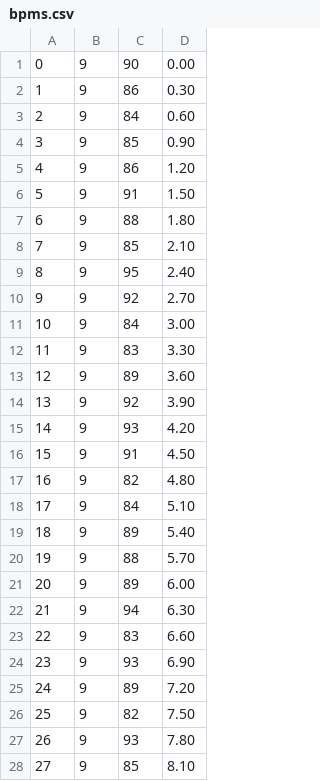
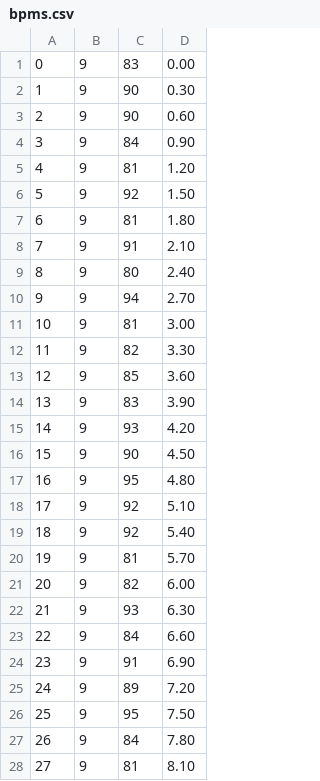
Before and after one commit to drmohan/SEI-Project, a CSV file: webSocket/bpms.csv, drawn as a sheet; only a part is shown; the diff covers the shown part only.

```diff
--- a/webSocket/bpms.csv
+++ b/webSocket/bpms.csv
@@ -1,28 +1,28 @@
-0,9,90,0.00
-1,9,86,0.30
-2,9,84,0.60
-3,9,85,0.90
-4,9,86,1.20
-5,9,91,1.50
-6,9,88,1.80
-7,9,85,2.10
-8,9,95,2.40
-9,9,92,2.70
-10,9,84,3.00
-11,9,83,3.30
-12,9,89,3.60
-13,9,92,3.90
+0,9,83,0.00
+1,9,90,0.30
+2,9,90,0.60
+3,9,84,0.90
+4,9,81,1.20
+5,9,92,1.50
+6,9,81,1.80
+7,9,91,2.10
+8,9,80,2.40
+9,9,94,2.70
+10,9,81,3.00
+11,9,82,3.30
+12,9,85,3.60
+13,9,83,3.90
 14,9,93,4.20
-15,9,91,4.50
-16,9,82,4.80
-17,9,84,5.10
-18,9,89,5.40
-19,9,88,5.70
-20,9,89,6.00
-21,9,94,6.30
-22,9,83,6.60
-23,9,93,6.90
+15,9,90,4.50
+16,9,95,4.80
+17,9,92,5.10
+18,9,92,5.40
+19,9,81,5.70
+20,9,82,6.00
+21,9,93,6.30
+22,9,84,6.60
+23,9,91,6.90
 24,9,89,7.20
-25,9,82,7.50
-26,9,93,7.80
-27,9,85,8.10
+25,9,95,7.50
+26,9,84,7.80
+27,9,81,8.10
```
Also changed, not shown: 66 edited cells elsewhere in this file, 4 other files.
